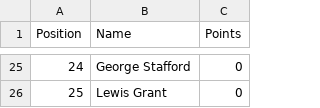
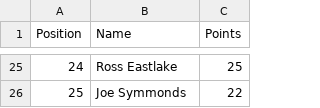
Before and after one commit to DillonLodge/world-cup-predictor, a CSV file: leaderboard.csv, drawn as a sheet; only a part is shown, gaps mark what is left out; the diff covers the shown part only.

Commit message:
Update live World Cup leaderboard

```diff
--- a/leaderboard.csv
+++ b/leaderboard.csv
@@ -25,2 +25,2 @@
-24,George Stafford,0
-25,Lewis Grant,0
+24,Ross Eastlake,25
+25,Joe Symmonds,22
```
Also changed, not shown: 44 edited cells elsewhere in this file.
